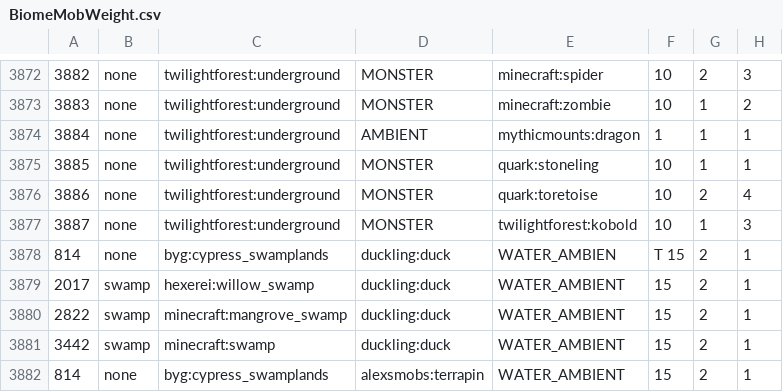
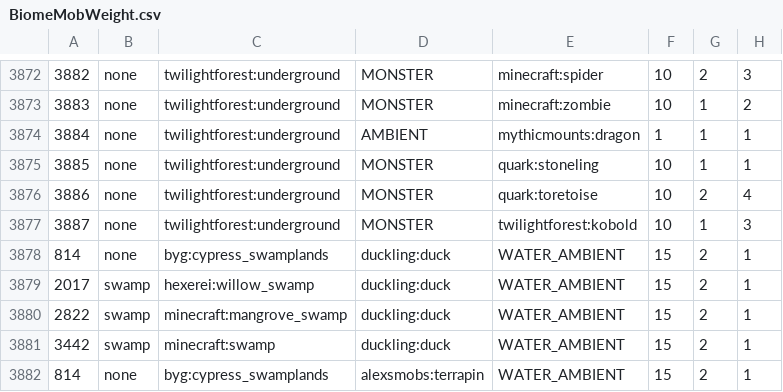
Before and after one commit to katubug/CottageWitch119, a CSV file: config/spawnbalanceutility/BiomeMobWeight.csv, drawn as a sheet; only a part is shown, gaps mark what is left out.

```diff
--- a/config/spawnbalanceutility/BiomeMobWeight.csv
+++ b/config/spawnbalanceutility/BiomeMobWeight.csv
@@ -3877,3 +3877,3 @@
 3887, none, twilightforest:underground, MONSTER, twilightforest:kobold, 10, 1, 3
-814, none, byg:cypress_swamplands, duckling:duck, WATER_AMBIEN,T 15, 2, 1
+814, none, byg:cypress_swamplands, duckling:duck, WATER_AMBIENT, 15, 2, 1
 2017, swamp, hexerei:willow_swamp, duckling:duck, WATER_AMBIENT, 15, 2, 1
```
Also changed, not shown: 33 other files.
